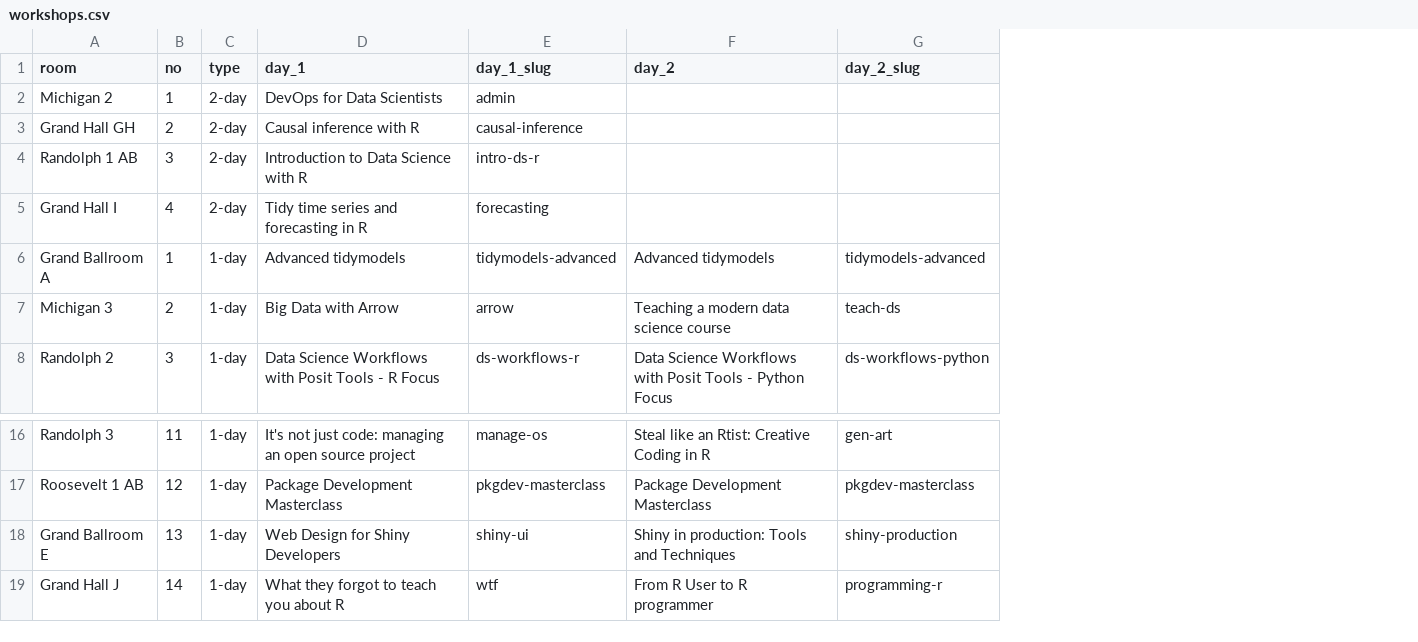
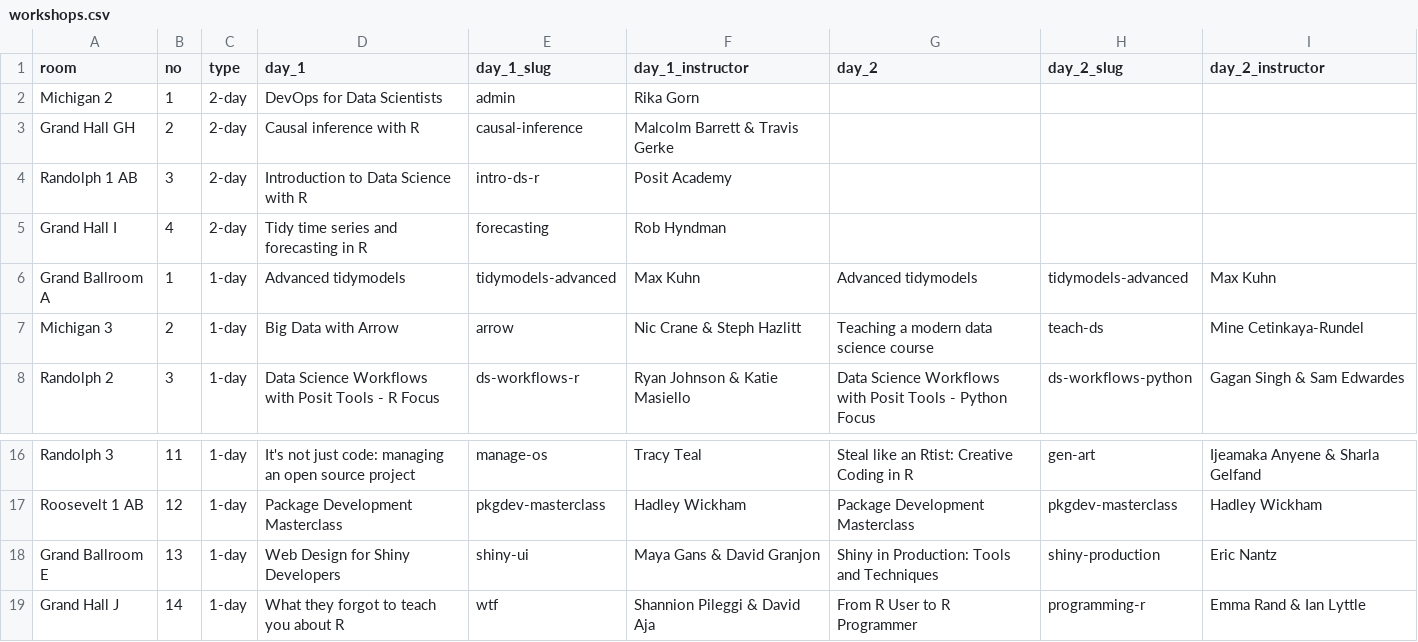
Before and after one commit to posit-conf-2023/workshops, a CSV file: workshops.csv, drawn as a sheet; only a part is shown, gaps mark what is left out; addresses are those after the commit; the diff names each change by its address in the sheet, - before the commit and + after, or states it on an @@ line.

Commit message:
Add instructor to table

```diff
--- a/workshops.csv
+++ b/workshops.csv
+column F (day_1_instructor), rows 2-8: Rika Gorn | Malcolm Barrett & Travis Gerke | Posit Academy | Rob Hyndman | Max Kuhn | Nic Crane & Steph Hazlitt | Ryan Johnson & Katie Masiello; rows 16-19: Tracy Teal | Hadley Wickham | Maya Gans & David Granjon | Shannion Pileggi & David Aja
+column I (day_2_instructor), rows 6-8: Max Kuhn | Mine Cetinkaya-Rundel | Gagan Singh & Sam Edwardes; rows 16-19: Ijeamaka Anyene & Sharla Gelfand | Hadley Wickham | Eric Nantz | Emma Rand & Ian Lyttle
-G18 (day_2): Shiny in production: Tools and Techniques
+G18 (day_2): Shiny in Production: Tools and Techniques
-G19 (day_2): From R User to R programmer
+G19 (day_2): From R User to R Programmer
```
Also changed, not shown: 9 other files.
